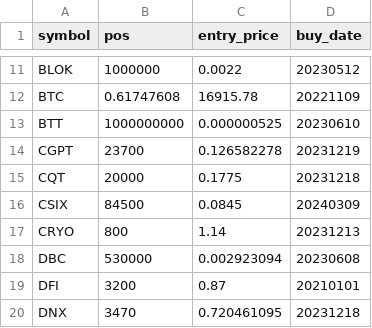
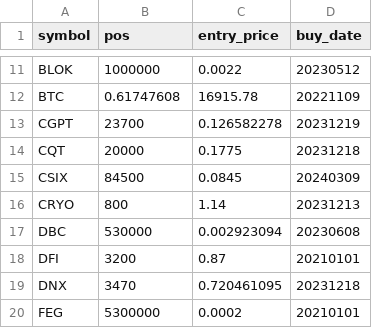
Before and after one commit to ereboreum/important-docs, a CSV file: indata.csv, drawn as a sheet; only a part is shown, gaps mark what is left out; the shorter side is filled out with more unchanged rows; the diff names each change by its address in the sheet, - before the commit and + after, or states it on an @@ line.

```diff
--- a/indata.csv
+++ b/indata.csv
-row 13: BTT | 1000000000 | 0.000000525 | 20230610
```
Also changed, not shown: sell-list.csv.
